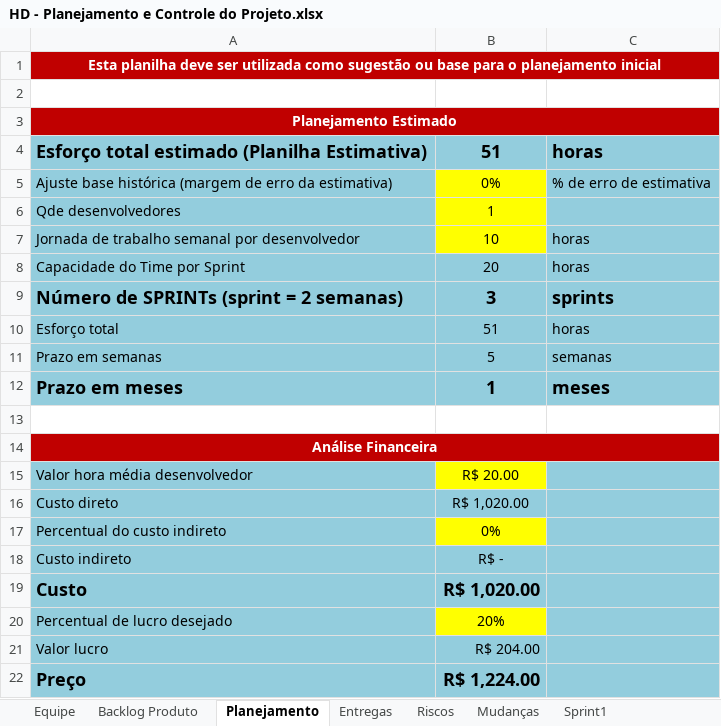
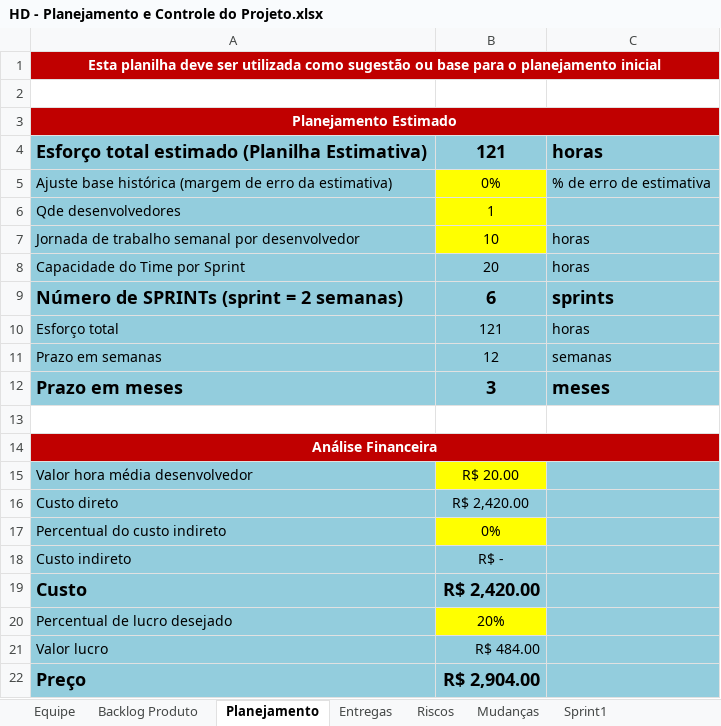
Before and after one commit to feliper297/Healthy_Delivery, an Excel workbook: Gerenciamento de Projeto/HD - Planejamento e Controle do Projeto.xlsx, sheet Planejamento, drawn as a sheet; values as stored, in another font and other column widths than the file's, no borders; the diff names each change by its address in the sheet, - before the commit and + after, or states it on an @@ line.

```diff
--- a/Gerenciamento de Projeto/HD - Planejamento e Controle do Projeto.xlsx (sheet Planejamento)
+++ b/Gerenciamento de Projeto/HD - Planejamento e Controle do Projeto.xlsx (sheet Planejamento)
-B4: 51
+B4: 121
-B9: 3
+B9: 6
-B10: 51
+B10: 121
-B11: 5
+B11: 12
-B12: 1
+B12: 3
-B16: R$ 1,020.00
+B16: R$ 2,420.00
-B19: R$ 1,020.00
+B19: R$ 2,420.00
-B21: R$ 204.00
+B21: R$ 484.00
-B22: R$ 1,224.00
+B22: R$ 2,904.00
```
Also changed, not shown: sheet Backlog Produto, sheet Entregas, 7 other files.
